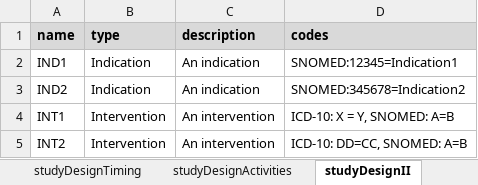
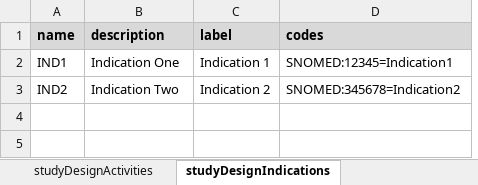
Before and after one commit to cdisc-org/usdm, an Excel workbook: docs/example_spreadsheet.xlsx, sheet studyDesignIndications, drawn as a sheet; values as stored, in another font and other column widths than the file's, no borders; removed rows and columns are numbered as before the commit, all else as after; the diff names each change by its address in the sheet, - before the commit and + after, or states it on an @@ line.

```diff
--- a/docs/example_spreadsheet.xlsx (sheet studyDesignIndications)
+++ b/docs/example_spreadsheet.xlsx (sheet studyDesignIndications)
-sheet tab: studyDesignII
+sheet tab: studyDesignIndications
-column B (type), rows 2-3: Indication | Indication
+column C (label), rows 2-3: Indication 1 | Indication 2
-B2 (description): An indication
+B2 (description): Indication One
-B3 (description): An indication
+B3 (description): Indication Two
-row 4: INT1 | Intervention | An intervention | ICD-10: X = Y, SNOMED: A=B
-row 5: INT2 | Intervention | An intervention | ICD-10: DD=CC, SNOMED: A=B
```
Also changed, not shown: sheet studyDesignPopulations, sheet studyIdentifiers, sheet study, sheet studyDesignEncounters, sheet dictionaries, sheet studyDesignTiming, other sheet tabs, 1 other file.
